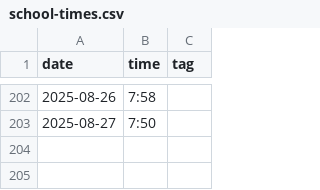
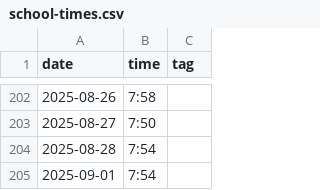
Before and after one commit to defgsus/kindergarten-times, a CSV file: school-times.csv, drawn as a sheet; only a part is shown, gaps mark what is left out.

Commit message:
once again

```diff
--- a/school-times.csv
+++ b/school-times.csv
@@ -203 +203,3 @@ date,time,tag
 2025-08-27,7:50
+2025-08-28,7:54
+2025-09-01,7:54
```
